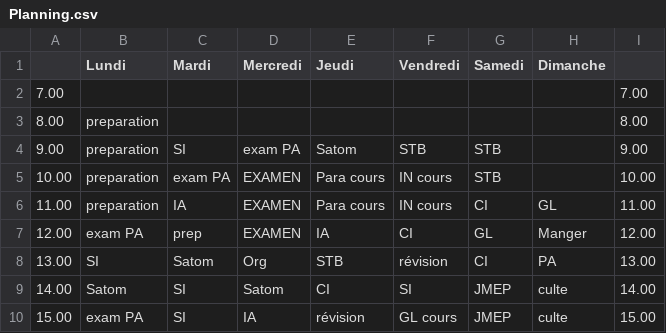
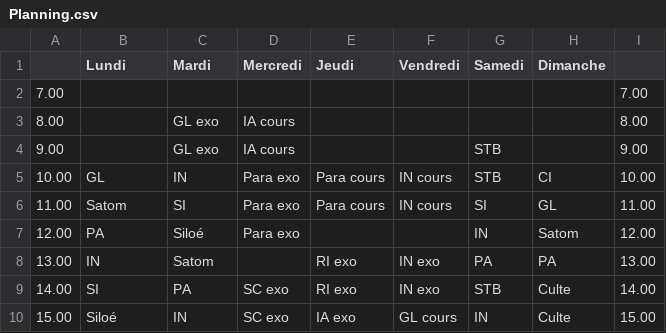
Before and after one commit to fabriceHategekimana/projet, a CSV file: task/Planning.csv, drawn as a sheet; only a part is shown; the diff covers the shown part only.

```diff
--- a/task/Planning.csv
+++ b/task/Planning.csv
@@ -2,9 +2,9 @@
 7.00,,,,,,,,7.00,,,,
-8.00,preparation,,,,,,,8.00,,,,
-9.00,preparation,SI,exam PA,Satom,STB,STB,,9.00,,,,
-10.00,preparation,exam PA,EXAMEN,Para cours,IN cours,STB,,10.00,,,,
-11.00,preparation,IA,EXAMEN,Para cours,IN cours,CI,GL,11.00,,,,
-12.00,exam PA,prep,EXAMEN,IA,CI,GL,Manger,12.00,,,,
-13.00,SI,Satom,Org,STB,révision,CI,PA,13.00,,,,
-14.00,Satom,SI,Satom,CI,SI,JMEP,culte,14.00,,,,
-15.00,exam PA,SI,IA,révision,GL cours,JMEP,culte,15.00,,,,
+8.00,,GL exo,IA cours,,,,,8.00,,,,
+9.00,,GL exo,IA cours,,,STB,,9.00,,,,
+10.00,GL,IN,Para exo,Para cours,IN cours,STB,CI,10.00,,,,
+11.00,Satom,SI,Para exo,Para cours,IN cours,SI,GL,11.00,,,,
+12.00,PA,Siloé,Para exo,,,IN,Satom,12.00,,,,
+13.00,IN,Satom,,RI exo,IN exo,PA,PA,13.00,,,,
+14.00,SI,PA,SC exo ,RI exo,IN exo,STB,Culte,14.00,,,,
+15.00,Siloé,IN,SC exo ,IA exo,GL cours,IN,Culte,15.00,,,,
```
Also changed, not shown: 10 added rows, 13 removed rows and 31 edited cells elsewhere in this file, 8 other files.
